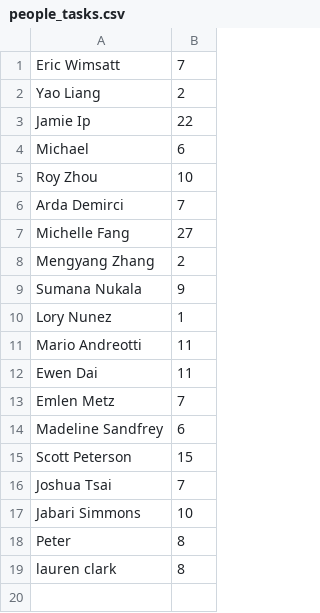
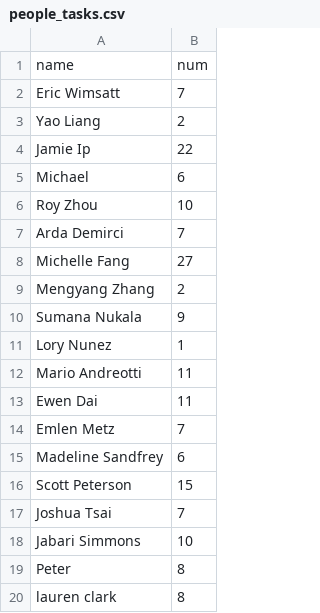
Before and after one commit to normangilmore/pe-gamification, a CSV file: test_data/people_tasks.csv, drawn as a sheet.

Commit message:
add heading

```diff
--- a/test_data/people_tasks.csv
+++ b/test_data/people_tasks.csv
@@ -1 +1,2 @@
+name, num
 Eric Wimsatt, 7
```
